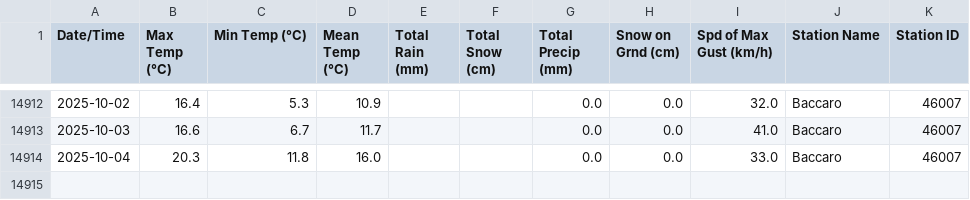
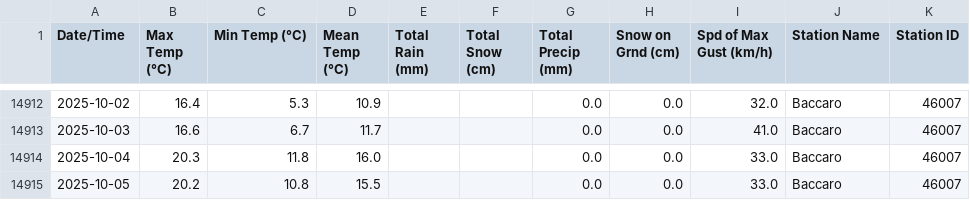
Before and after one commit to robertgwx/atl-climate-viewer, a CSV file: climate_data/NS/Baccaro_daily_data.csv, drawn as a sheet; only a part is shown, gaps mark what is left out; the diff names each change by its address in the sheet, - before the commit and + after, or states it on an @@ line.

```diff
--- a/climate_data/NS/Baccaro_daily_data.csv
+++ b/climate_data/NS/Baccaro_daily_data.csv
+row 14915: 2025-10-05 | 20.2 | 10.8 | 15.5 |  |  | 0.0 | 0.0 | 33.0 | Baccaro | 46007
```
Also changed, not shown: climate_data/NL/Mary's Harbour_daily_data.csv, climate_data/NL/Twillingate_daily_data.csv, 47 other files.
